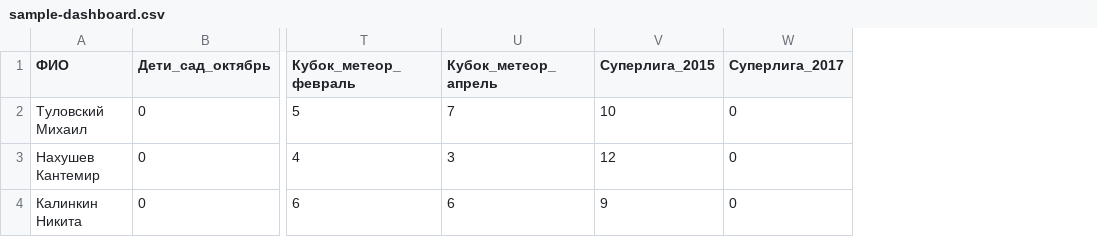
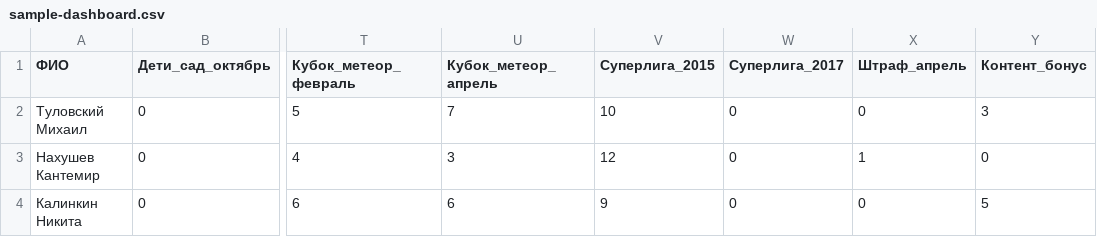
Before and after one commit to Filippsn24/meteor-coaches, a CSV file: test-fixtures/sample-dashboard.csv, drawn as a sheet; only a part is shown, gaps mark what is left out; the diff names each change by its address in the sheet, - before the commit and + after, or states it on an @@ line.

```diff
--- a/test-fixtures/sample-dashboard.csv
+++ b/test-fixtures/sample-dashboard.csv
+column X (Штраф_апрель), rows 2-4: 0 | 1 | 0
+column Y (Контент_бонус), rows 2-4: 3 | 0 | 5
```
Also changed, not shown: 5 other files.
